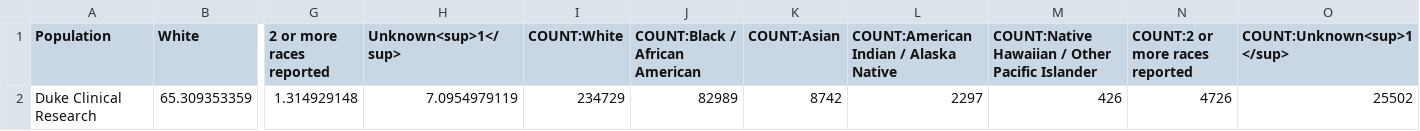
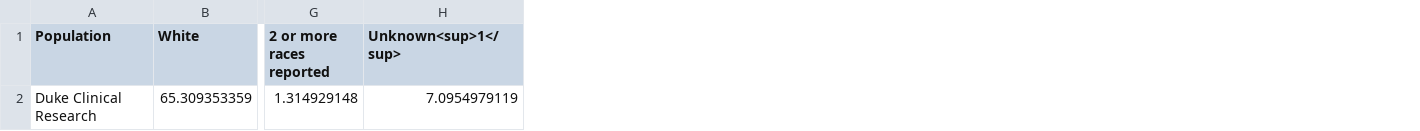
Before and after one commit to elliott-fisher/ctsi-special-pops, a CSV file: race_populations.csv, drawn as a sheet; only a part is shown, gaps mark what is left out; the diff names each change by its address in the sheet, - before the commit and + after, or states it on an @@ line.

Commit message:
Add files via upload

```diff
--- a/race_populations.csv
+++ b/race_populations.csv
-column I (COUNT:White), row 2: 234729
-column J (COUNT:Black / African American), row 2: 82989
-column K (COUNT:Asian), row 2: 8742
-column L, rows 1-2: COUNT:American Indian / Alaska Native | 2297
-column M, rows 1-2: COUNT:Native Hawaiian / Other Pacific Islander | 426
-column N (COUNT:2 or more races reported), row 2: 4726
-column O (COUNT:Unknown<sup>1</sup>), row 2: 25502
```
